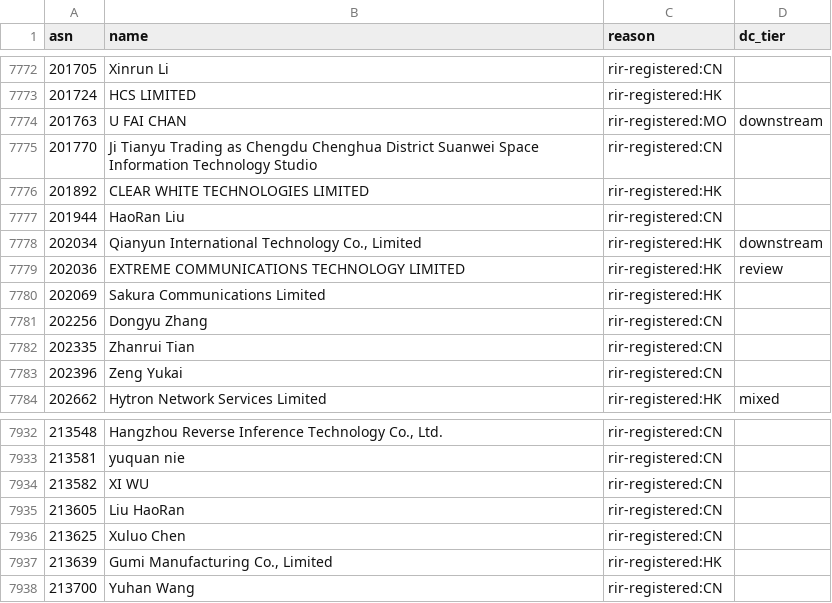
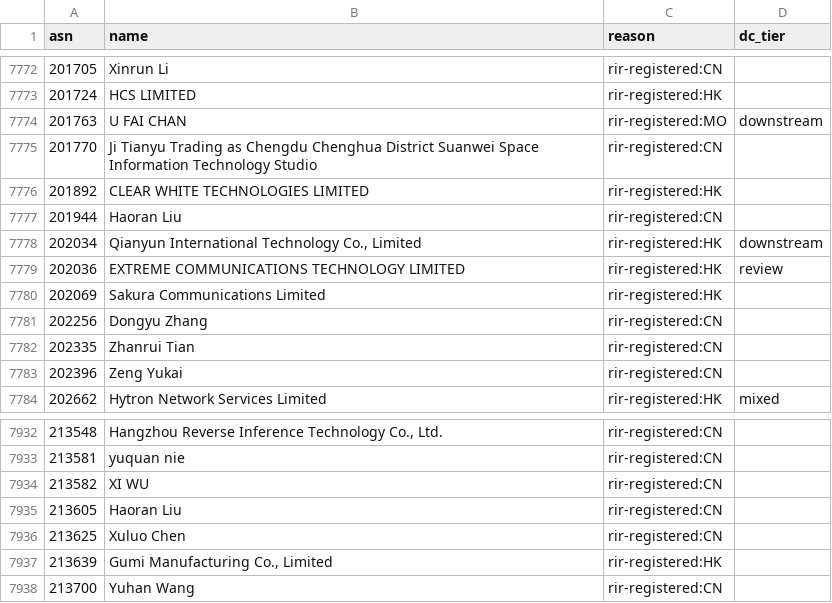
Before and after one commit to changx/dcip, a CSV file: out/china-asn.csv, drawn as a sheet; only a part is shown, gaps mark what is left out.

```diff
--- a/out/china-asn.csv
+++ b/out/china-asn.csv
@@ -7776,3 +7776,3 @@ asn,name,reason,dc_tier
 201892,CLEAR WHITE TECHNOLOGIES LIMITED,rir-registered:HK,
-201944,HaoRan Liu,rir-registered:CN,
+201944,Haoran Liu,rir-registered:CN,
 202034,"Qianyun International Technology Co., Limited",rir-registered:HK,downstream
@@ -7934,3 +7934,3 @@ asn,name,reason,dc_tier
 213582,XI WU,rir-registered:CN,
-213605,Liu HaoRan,rir-registered:CN,
+213605,Haoran Liu,rir-registered:CN,
 213625,Xuluo Chen,rir-registered:CN,
```
Also changed, not shown: out/asn.csv, out/china-line-asn.csv, 27 other files.
